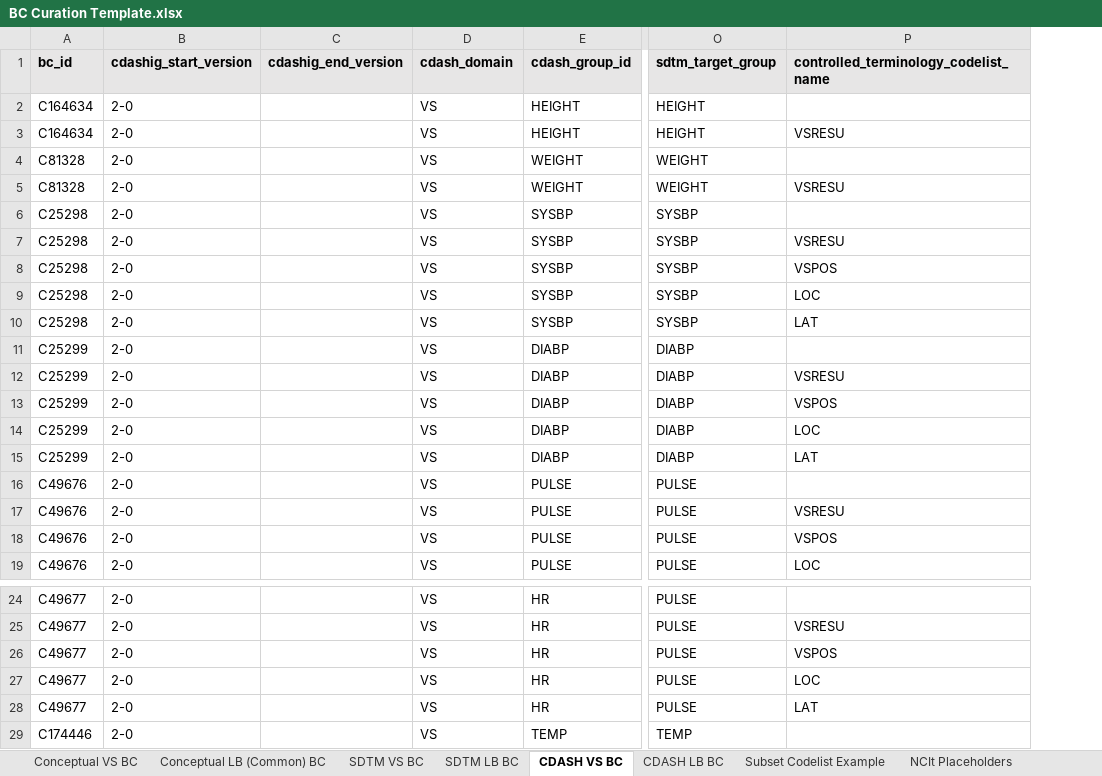
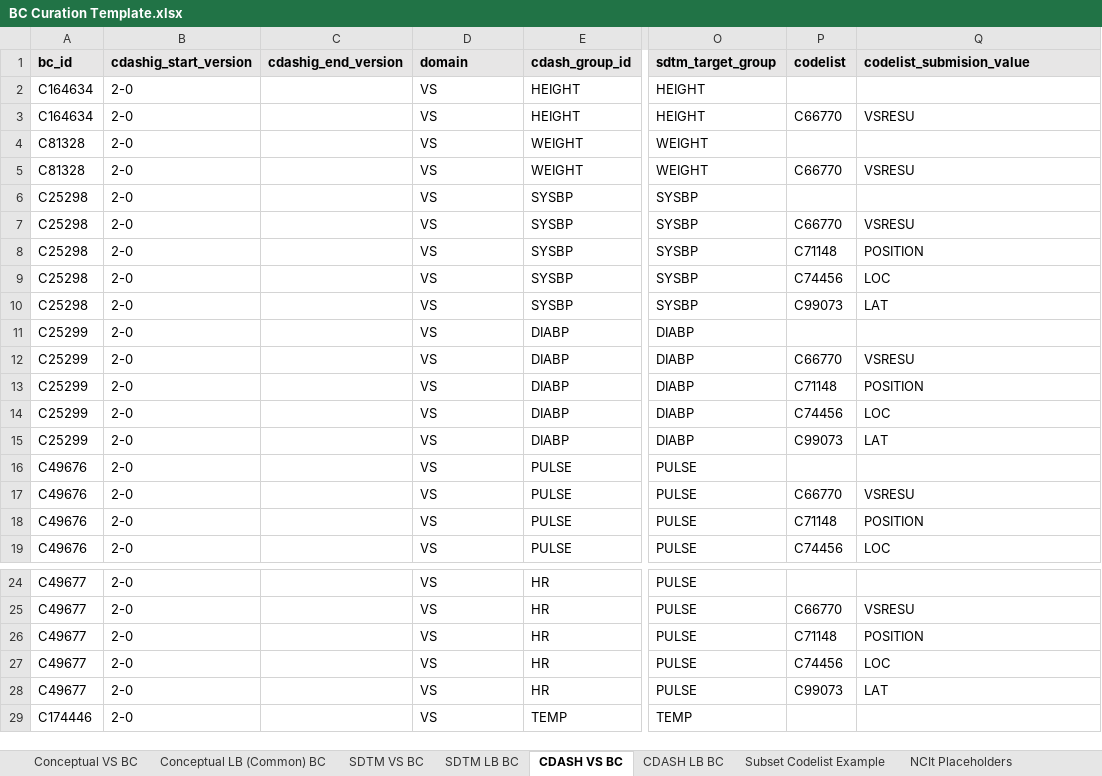
Before and after one commit to cdisc-org/COSMoS, an Excel workbook: BC Curation Template.xlsx, sheet CDASH VS BC, drawn as a sheet; only a part is shown, gaps mark what is left out; values as stored, in another font and other column widths than the file's, no borders; addresses are those after the commit; the diff names each change by its address in the sheet, - before the commit and + after, or states it on an @@ line.

```diff
--- a/BC Curation Template.xlsx (sheet CDASH VS BC)
+++ b/BC Curation Template.xlsx (sheet CDASH VS BC)
+column P (codelist), rows 3-19: C66770 |  | C66770 |  | C66770 | C71148 | C74456 | C99073 |  | C66770 | C71148 | C74456 | C99073 |  | C66770 | C71148 | C74456; rows 25-28: C66770 | C71148 | C74456 | C99073
-D1: cdash_domain
+D1: domain
-Q1: controlled_terminology_codelist_name
+Q1: codelist_submision_value
-Q8 (codelist_submision_value): VSPOS
+Q8 (codelist_submision_value): POSITION
-Q13 (codelist_submision_value): VSPOS
+Q13 (codelist_submision_value): POSITION
-Q18 (codelist_submision_value): VSPOS
+Q18 (codelist_submision_value): POSITION
-Q26 (codelist_submision_value): VSPOS
+Q26 (codelist_submision_value): POSITION
```
Also changed, not shown: sheet CDASH LB BC, BC Data Model Outline.xlsx, 9 other files.
